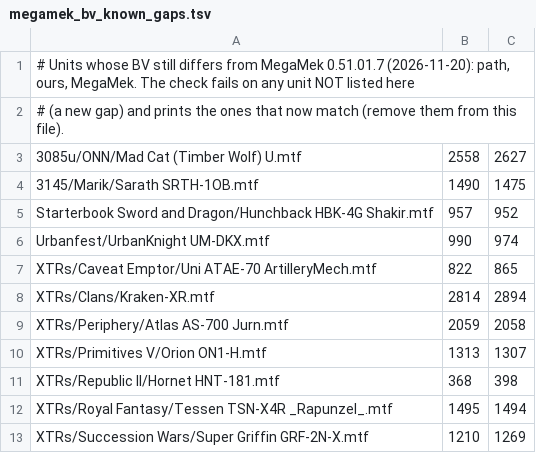
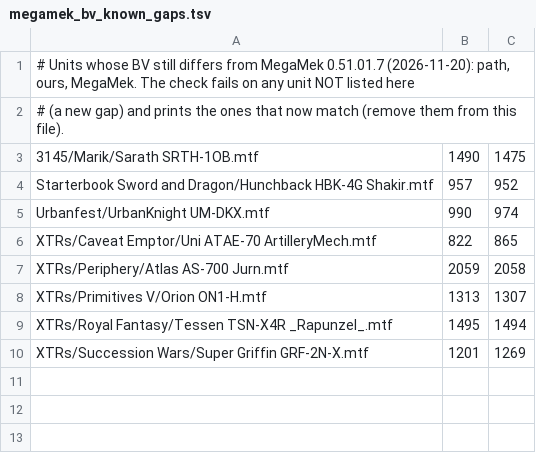
Before and after one commit to Logajam/battletech-combat-lab, a TSV file: engine/reference/megamek_bv_known_gaps.tsv, drawn as a sheet.

```diff
--- a/engine/reference/megamek_bv_known_gaps.tsv
+++ b/engine/reference/megamek_bv_known_gaps.tsv
@@ -2,3 +2,2 @@
 # (a new gap) and prints the ones that now match (remove them from this file).
-3085u/ONN/Mad Cat (Timber Wolf) U.mtf	2558	2627
 3145/Marik/Sarath SRTH-1OB.mtf	1490	1475
@@ -7,7 +6,5 @@ Urbanfest/UrbanKnight UM-DKX.mtf	990	974
 XTRs/Caveat Emptor/Uni ATAE-70 ArtilleryMech.mtf	822	865
-XTRs/Clans/Kraken-XR.mtf	2814	2894
 XTRs/Periphery/Atlas AS-700 Jurn.mtf	2059	2058
 XTRs/Primitives V/Orion ON1-H.mtf	1313	1307
-XTRs/Republic II/Hornet HNT-181.mtf	368	398
 XTRs/Royal Fantasy/Tessen TSN-X4R _Rapunzel_.mtf	1495	1494
-XTRs/Succession Wars/Super Griffin GRF-2N-X.mtf	1210	1269
+XTRs/Succession Wars/Super Griffin GRF-2N-X.mtf	1201	1269
```
Also changed, not shown: 3 other files.
